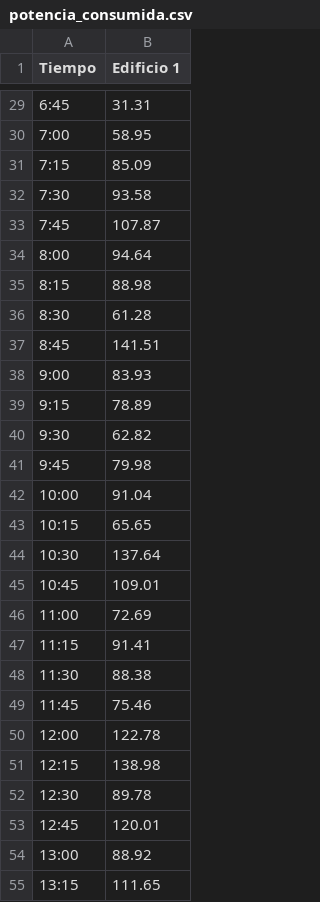
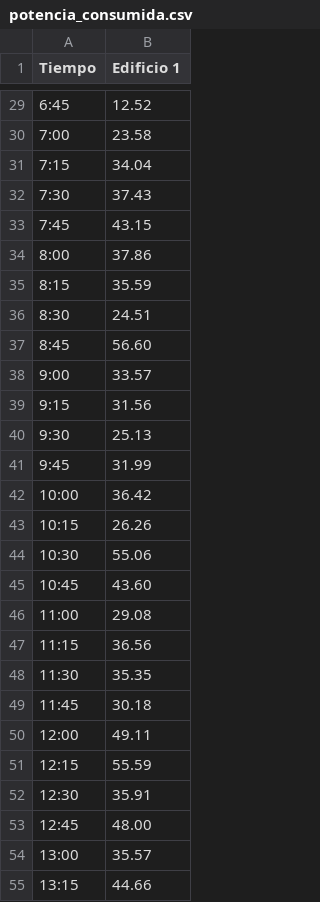
Before and after one commit to afar-rafa/electric-city, a CSV file: potencia_consumida.csv, drawn as a sheet; only a part is shown, gaps mark what is left out; the diff covers the shown part only.

```diff
--- a/potencia_consumida.csv
+++ b/potencia_consumida.csv
@@ -29,27 +29,27 @@ Tiempo	Edificio 1
-6:45	31.31
-7:00	58.95
-7:15	85.09
-7:30	93.58
-7:45	107.87
-8:00	94.64
-8:15	88.98
-8:30	61.28
-8:45	141.51
-9:00	83.93
-9:15	78.89
-9:30	62.82
-9:45	79.98
-10:00	91.04
-10:15	65.65
-10:30	137.64
-10:45	109.01
-11:00	72.69
-11:15	91.41
-11:30	88.38
-11:45	75.46
-12:00	122.78
-12:15	138.98
-12:30	89.78
-12:45	120.01
-13:00	88.92
-13:15	111.65
+6:45	12.52
+7:00	23.58
+7:15	34.04
+7:30	37.43
+7:45	43.15
+8:00	37.86
+8:15	35.59
+8:30	24.51
+8:45	56.60
+9:00	33.57
+9:15	31.56
+9:30	25.13
+9:45	31.99
+10:00	36.42
+10:15	26.26
+10:30	55.06
+10:45	43.60
+11:00	29.08
+11:15	36.56
+11:30	35.35
+11:45	30.18
+12:00	49.11
+12:15	55.59
+12:30	35.91
+12:45	48.00
+13:00	35.57
+13:15	44.66
```
Also changed, not shown: 70 edited cells elsewhere in this file, 4 other files.
